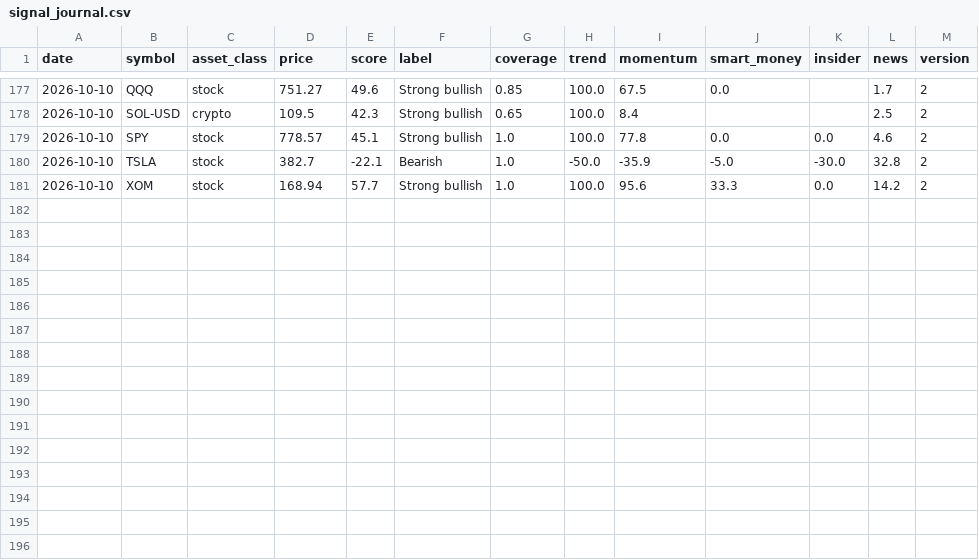
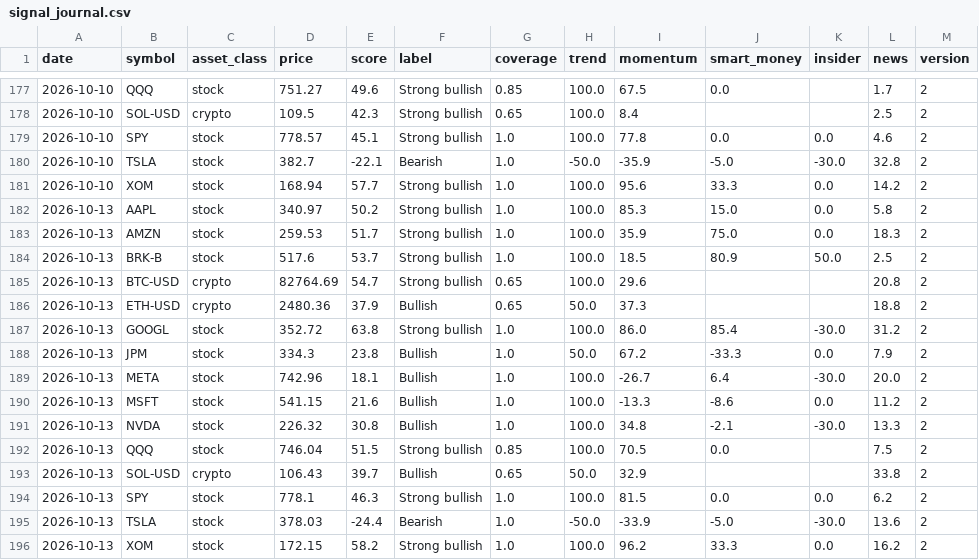
Before and after one commit to jwill736/market-tracker, a CSV file: signal_journal.csv, drawn as a sheet; only a part is shown, gaps mark what is left out; the diff names each change by its address in the sheet, - before the commit and + after, or states it on an @@ line.

```diff
--- a/signal_journal.csv
+++ b/signal_journal.csv
+row 182: 2026-10-13 | AAPL | stock | 340.97 | 50.2 | Strong bullish | 1.0 | 100.0 | 85.3 | 15.0 | 0.0 | 5.8 | 2
+row 183: 2026-10-13 | AMZN | stock | 259.53 | 51.7 | Strong bullish | 1.0 | 100.0 | 35.9 | 75.0 | 0.0 | 18.3 | 2
+row 184: 2026-10-13 | BRK-B | stock | 517.6 | 53.7 | Strong bullish | 1.0 | 100.0 | 18.5 | 80.9 | 50.0 | 2.5 | 2
+row 185: 2026-10-13 | BTC-USD | crypto | 82764.69 | 54.7 | Strong bullish | 0.65 | 100.0 | 29.6 |  |  | 20.8 | 2
+row 186: 2026-10-13 | ETH-USD | crypto | 2480.36 | 37.9 | Bullish | 0.65 | 50.0 | 37.3 |  |  | 18.8 | 2
+row 187: 2026-10-13 | GOOGL | stock | 352.72 | 63.8 | Strong bullish | 1.0 | 100.0 | 86.0 | 85.4 | -30.0 | 31.2 | 2
+row 188: 2026-10-13 | JPM | stock | 334.3 | 23.8 | Bullish | 1.0 | 50.0 | 67.2 | -33.3 | 0.0 | 7.9 | 2
+row 189: 2026-10-13 | META | stock | 742.96 | 18.1 | Bullish | 1.0 | 100.0 | -26.7 | 6.4 | -30.0 | 20.0 | 2
+row 190: 2026-10-13 | MSFT | stock | 541.15 | 21.6 | Bullish | 1.0 | 100.0 | -13.3 | -8.6 | 0.0 | 11.2 | 2
+row 191: 2026-10-13 | NVDA | stock | 226.32 | 30.8 | Bullish | 1.0 | 100.0 | 34.8 | -2.1 | -30.0 | 13.3 | 2
+row 192: 2026-10-13 | QQQ | stock | 746.04 | 51.5 | Strong bullish | 0.85 | 100.0 | 70.5 | 0.0 |  | 7.5 | 2
+row 193: 2026-10-13 | SOL-USD | crypto | 106.43 | 39.7 | Bullish | 0.65 | 50.0 | 32.9 |  |  | 33.8 | 2
+row 194: 2026-10-13 | SPY | stock | 778.1 | 46.3 | Strong bullish | 1.0 | 100.0 | 81.5 | 0.0 | 0.0 | 6.2 | 2
+row 195: 2026-10-13 | TSLA | stock | 378.03 | -24.4 | Bearish | 1.0 | -50.0 | -33.9 | -5.0 | -30.0 | 13.6 | 2
+row 196: 2026-10-13 | XOM | stock | 172.15 | 58.2 | Strong bullish | 1.0 | 100.0 | 96.2 | 33.3 | 0.0 | 16.2 | 2
```
